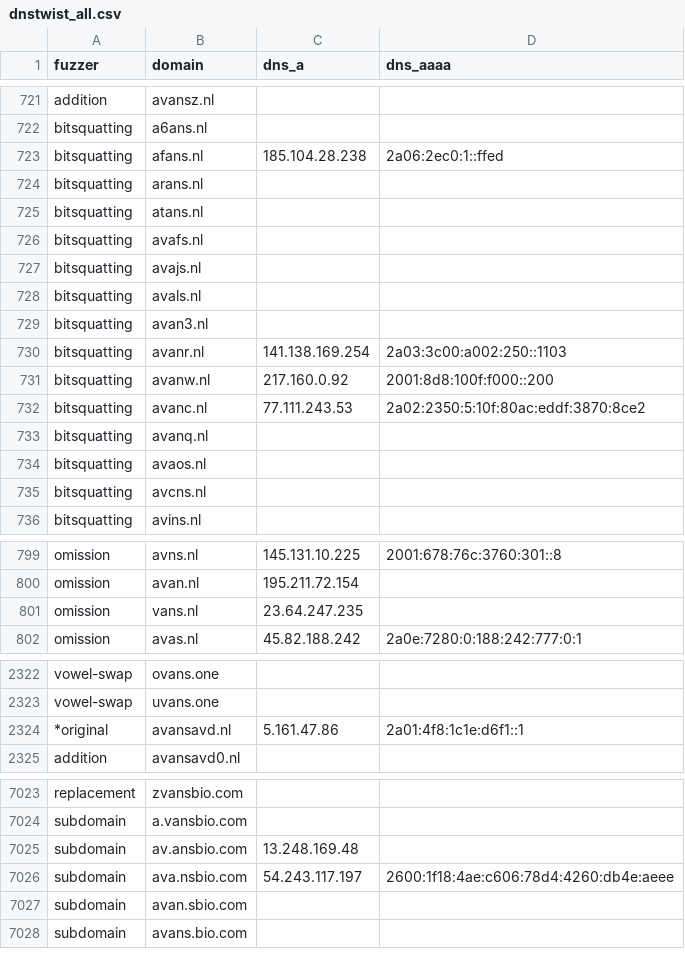
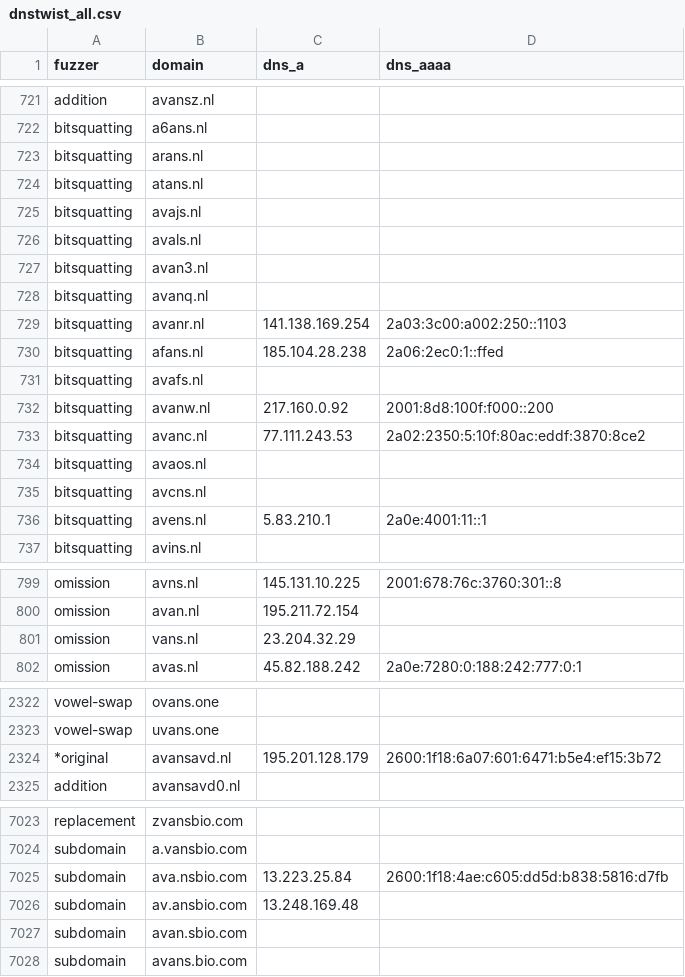
Before and after one commit to kqlen/Lists, a CSV file: DNSTWIST/data/dnstwist_all.csv, drawn as a sheet; only a part is shown, gaps mark what is left out; the diff covers the shown part only.

```diff
--- a/DNSTWIST/data/dnstwist_all.csv
+++ b/DNSTWIST/data/dnstwist_all.csv
@@ -722,6 +722,4 @@ addition,avansz.nl,,
 bitsquatting,a6ans.nl,,
-bitsquatting,afans.nl,185.104.28.238,2a06:2ec0:1::ffed
 bitsquatting,arans.nl,,
 bitsquatting,atans.nl,,
-bitsquatting,avafs.nl,,
 bitsquatting,avajs.nl,,
@@ -729,8 +727,11 @@ bitsquatting,avals.nl,,
 bitsquatting,avan3.nl,,
+bitsquatting,avanq.nl,,
 bitsquatting,avanr.nl,141.138.169.254,2a03:3c00:a002:250::1103
+bitsquatting,afans.nl,185.104.28.238,2a06:2ec0:1::ffed
+bitsquatting,avafs.nl,,
 bitsquatting,avanw.nl,217.160.0.92,2001:8d8:100f:f000::200
 bitsquatting,avanc.nl,77.111.243.53,2a02:2350:5:10f:80ac:eddf:3870:8ce2
-bitsquatting,avanq.nl,,
 bitsquatting,avaos.nl,,
 bitsquatting,avcns.nl,,
+bitsquatting,avens.nl,5.83.210.1,2a0e:4001:11::1
 bitsquatting,avins.nl,,
@@ -800,3 +800,3 @@ omission,avns.nl,145.131.10.225,2001:678:76c:3760:301::8
 omission,avan.nl,195.211.72.154,
-omission,vans.nl,23.64.247.235,
+omission,vans.nl,23.204.32.29,
 omission,avas.nl,45.82.188.242,2a0e:7280:0:188:242:777:0:1
@@ -2323,3 +2323,3 @@ vowel-swap,ovans.one,
 vowel-swap,uvans.one,
-*original,avansavd.nl,5.161.47.86,2a01:4f8:1c1e:d6f1::1
+*original,avansavd.nl,195.201.128.179,2600:1f18:6a07:601:6471:b5e4:ef15:3b72
 addition,avansavd0.nl,,
@@ -7024,4 +7024,4 @@ replacement,zvansbio.com,,
 subdomain,a.vansbio.com,,
+subdomain,ava.nsbio.com,13.223.25.84,2600:1f18:4ae:c605:dd5d:b838:5816:d7fb
 subdomain,av.ansbio.com,13.248.169.48,
-subdomain,ava.nsbio.com,54.243.117.197,2600:1f18:4ae:c606:78d4:4260:db4e:aeee
 subdomain,avan.sbio.com,,
```
Also changed, not shown: 5 moved rows and 3 edited cells elsewhere in this file.
